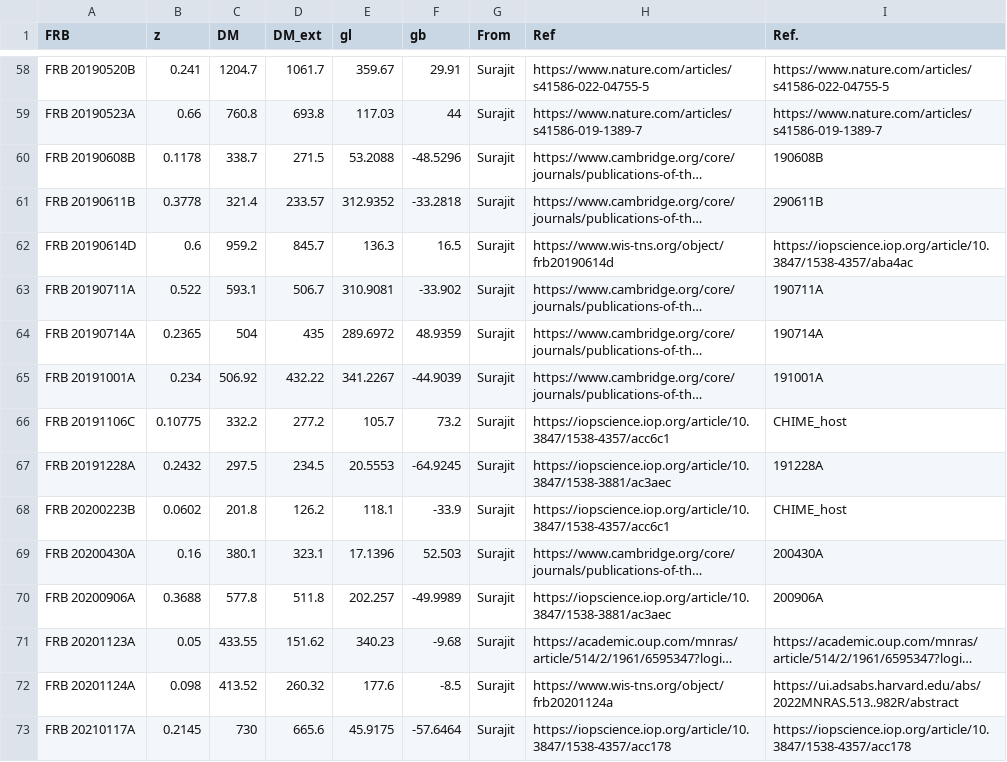
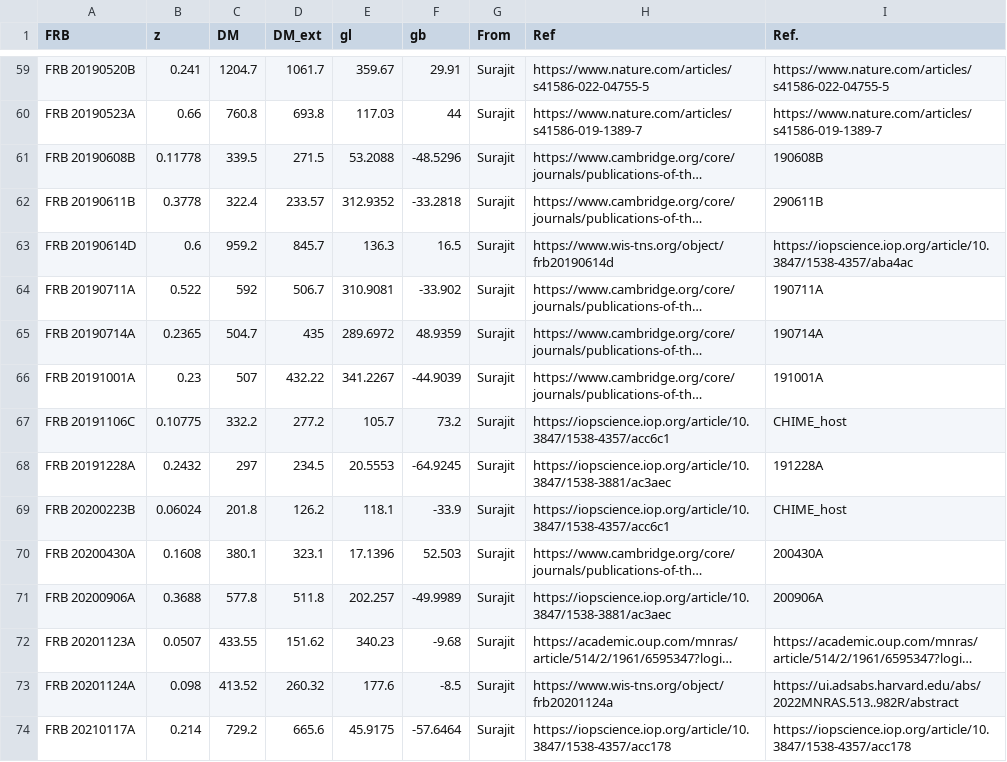
Before and after one commit to MariosNT/FRB_GW_association_cosmo, a CSV file: Data/FRB.csv, drawn as a sheet; only a part is shown, gaps mark what is left out; long unchanged cells end in …; addresses are those after the commit; the diff covers the shown part only; the diff names each change by its address in the sheet, - before the commit and + after, or states it on an @@ line.

```diff
--- a/Data/FRB.csv
+++ b/Data/FRB.csv
-B61 (z): 0.1178
+B61 (z): 0.11778
-C61 (DM): 338.7
+C61 (DM): 339.5
-C62 (DM): 321.4
+C62 (DM): 322.4
-C64 (DM): 593.1
+C64 (DM): 592
-C65 (DM): 504
+C65 (DM): 504.7
-B66 (z): 0.234
+B66 (z): 0.23
-C66 (DM): 506.92
+C66 (DM): 507
-C68 (DM): 297.5
+C68 (DM): 297
-B69 (z): 0.0602
+B69 (z): 0.06024
-B70 (z): 0.16
+B70 (z): 0.1608
-B72 (z): 0.05
+B72 (z): 0.0507
-B74 (z): 0.2145
+B74 (z): 0.214
-C74 (DM): 730
+C74 (DM): 729.2
```
Also changed, not shown: 1 added row, 1 removed row and 76 edited cells elsewhere in this file, Data/FRB_new.csv, 3 other files.
